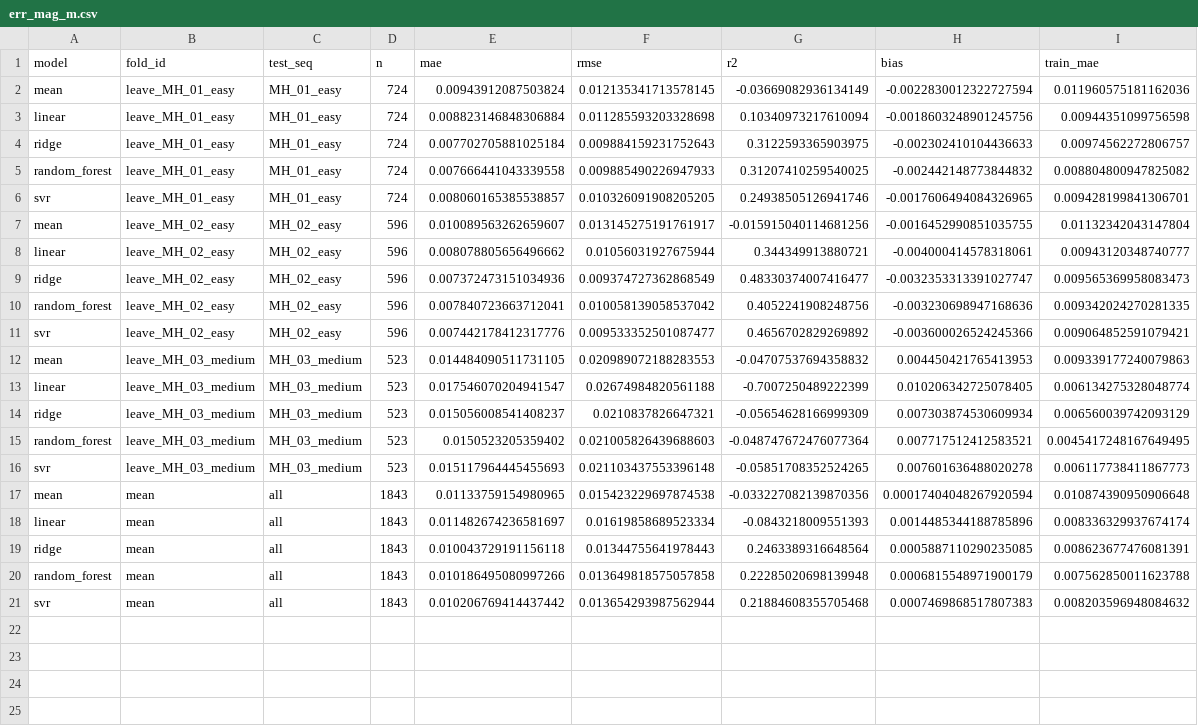
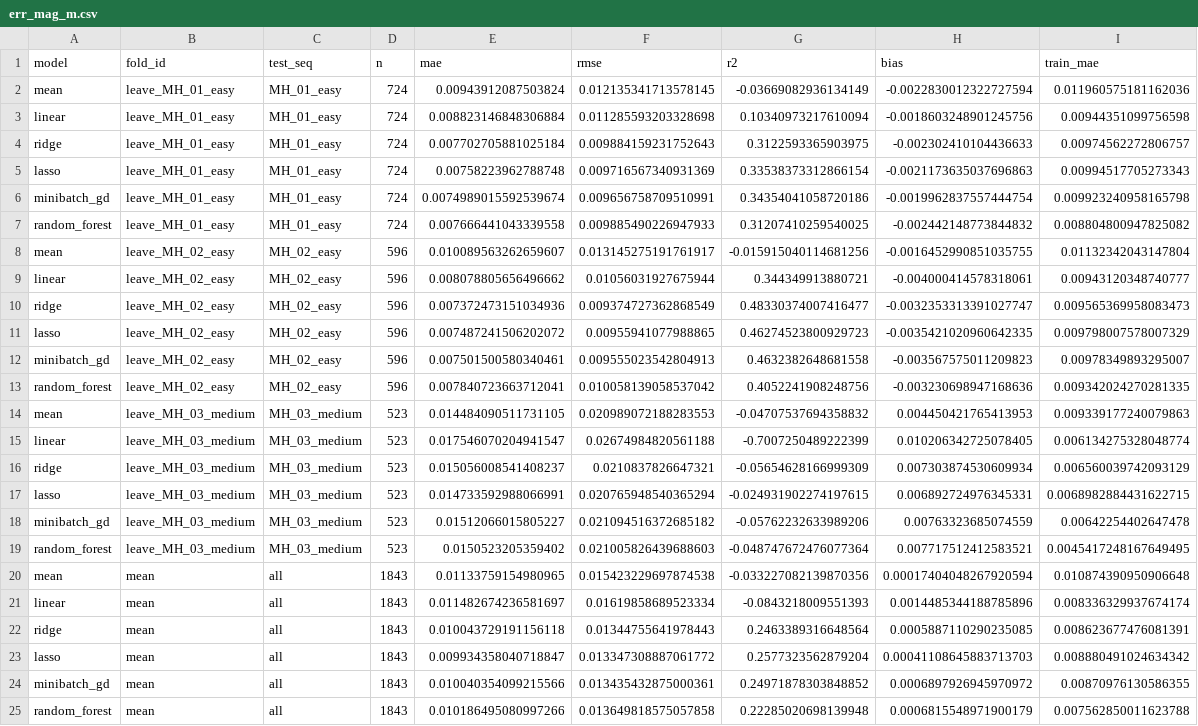
Before and after one commit to Dadi-Dinesh/Drift-Sense, a CSV file: results/metrics/err_mag_m.csv, drawn as a sheet; removed rows and columns are numbered as before the commit, all else as after; the diff names each change by its address in the sheet, - before the commit and + after, or states it on an @@ line.

```diff
--- a/results/metrics/err_mag_m.csv
+++ b/results/metrics/err_mag_m.csv
+row 5: lasso | leave_MH_01_easy | MH_01_easy | 724 | 0.00758223962788748 | 0.009716567340931369 | 0.33538373312866154 | -0.0021173635037696863 | 0.00994517705273343
+row 6: minibatch_gd | leave_MH_01_easy | MH_01_easy | 724 | 0.0074989015592539674 | 0.009656758709510991 | 0.34354041058720186 | -0.0019962837557444754 | 0.009923240958165798
-row 6: svr | leave_MH_01_easy | MH_01_easy | 724 | 0.008060165385538857 | 0.010326091908205205 | 0.24938505126941746 | -0.0017606494084326965 | 0.009428199841306701
+row 11: lasso | leave_MH_02_easy | MH_02_easy | 596 | 0.007487241506202072 | 0.00955941077988865 | 0.46274523800929723 | -0.0035421020960642335 | 0.009798007578007329
+row 12: minibatch_gd | leave_MH_02_easy | MH_02_easy | 596 | 0.007501500580340461 | 0.009555023542804913 | 0.4632382648681558 | -0.003567575011209823 | 0.00978349893295007
-row 11: svr | leave_MH_02_easy | MH_02_easy | 596 | 0.007442178412317776 | 0.009533352501087477 | 0.4656702829269892 | -0.003600026524245366 | 0.009064852591079421
+row 17: lasso | leave_MH_03_medium | MH_03_medium | 523 | 0.014733592988066991 | 0.020765948540365294 | -0.024931902274197615 | 0.006892724976345331 | 0.0068982884431622715
+row 18: minibatch_gd | leave_MH_03_medium | MH_03_medium | 523 | 0.01512066015805227 | 0.021094516372685182 | -0.05762232633989206 | 0.00763323685074559 | 0.00642254402647478
-row 16: svr | leave_MH_03_medium | MH_03_medium | 523 | 0.015117964445455693 | 0.021103437553396148 | -0.05851708352524265 | 0.007601636488020278 | 0.006117738411867773
+row 23: lasso | mean | all | 1843 | 0.009934358040718847 | 0.013347308887061772 | 0.2577323562879204 | 0.00041108645883713703 | 0.008880491024634342
+row 24: minibatch_gd | mean | all | 1843 | 0.010040354099215566 | 0.013435432875000361 | 0.24971878303848852 | 0.0006897926945970972 | 0.00870976130586355
-row 21: svr | mean | all | 1843 | 0.010206769414437442 | 0.013654293987562944 | 0.21884608355705468 | 0.0007469868517807383 | 0.008203596948084632
```
Also changed, not shown: results/metrics/err_mag_m_bc.csv, results/metrics/err_mag_m_bc_importance.csv, 31 other files.
